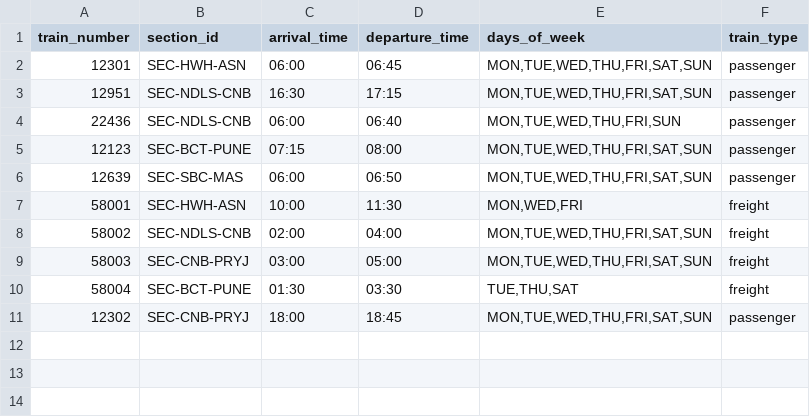
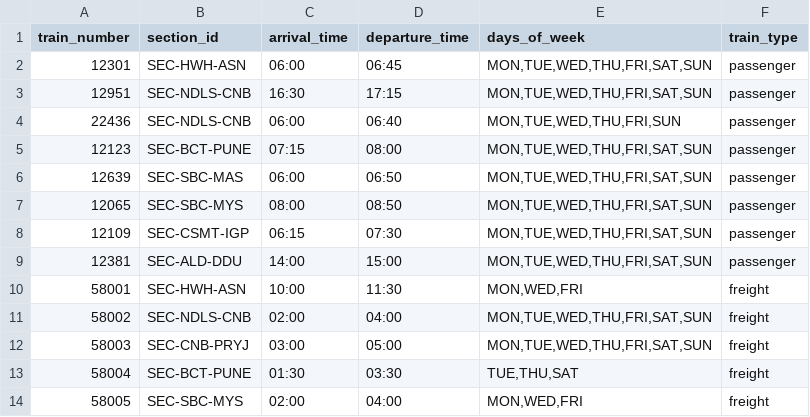
Before and after one commit to janhavi18rs/Automatic-Block-Planning-for-Indian-Railways, a CSV file: backend/app/synthetic/seed_data/train_schedule.csv, drawn as a sheet.

Commit message:
feat: complete BDMS workflow fixes, division reactivity, shadow block consolidation, interactive schedule matrix, and ML retraining analytics

```diff
--- a/backend/app/synthetic/seed_data/train_schedule.csv
+++ b/backend/app/synthetic/seed_data/train_schedule.csv
@@ -6,2 +6,5 @@ train_number,section_id,arrival_time,departure_time,days_of_week,train_type
 12639,SEC-SBC-MAS,06:00,06:50,"MON,TUE,WED,THU,FRI,SAT,SUN",passenger
+12065,SEC-SBC-MYS,08:00,08:50,"MON,TUE,WED,THU,FRI,SAT,SUN",passenger
+12109,SEC-CSMT-IGP,06:15,07:30,"MON,TUE,WED,THU,FRI,SAT,SUN",passenger
+12381,SEC-ALD-DDU,14:00,15:00,"MON,TUE,WED,THU,FRI,SAT,SUN",passenger
 58001,SEC-HWH-ASN,10:00,11:30,"MON,WED,FRI",freight
@@ -10,2 +13,2 @@ train_number,section_id,arrival_time,departure_time,days_of_week,train_type
 58004,SEC-BCT-PUNE,01:30,03:30,"TUE,THU,SAT",freight
-12302,SEC-CNB-PRYJ,18:00,18:45,"MON,TUE,WED,THU,FRI,SAT,SUN",passenger
+58005,SEC-SBC-MYS,02:00,04:00,"MON,WED,FRI",freight
```
Also changed, not shown: 17 other files.
